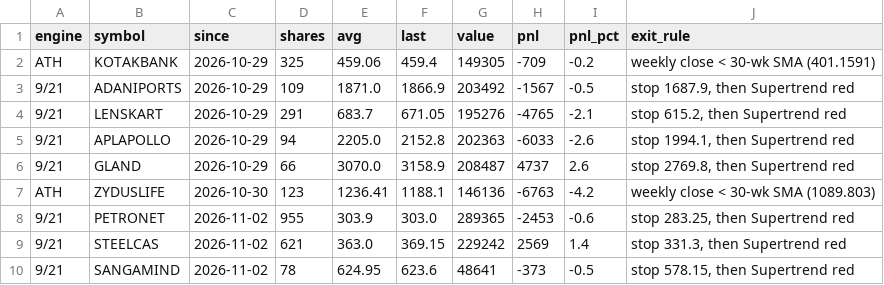
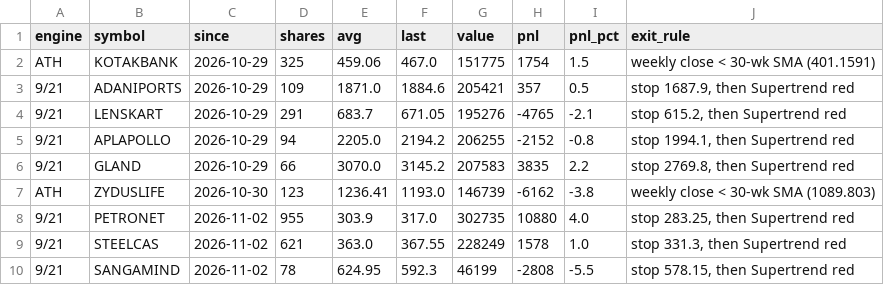
Before and after one commit to drsinghap81/blank-app, a CSV file: paper/book/positions.csv, drawn as a sheet; only a part is shown; the diff covers the shown part only.

```diff
--- a/paper/book/positions.csv
+++ b/paper/book/positions.csv
@@ -1,10 +1,10 @@
 engine,symbol,since,shares,avg,last,value,pnl,pnl_pct,exit_rule
-ATH,KOTAKBANK,2026-10-29,325,459.06,459.4,149305,-709,-0.2,weekly close < 30-wk SMA (401.1591)
-9/21,ADANIPORTS,2026-10-29,109,1871.0,1866.9,203492,-1567,-0.5,"stop 1687.9, then Supertrend red"
+ATH,KOTAKBANK,2026-10-29,325,459.06,467.0,151775,1754,1.5,weekly close < 30-wk SMA (401.1591)
+9/21,ADANIPORTS,2026-10-29,109,1871.0,1884.6,205421,357,0.5,"stop 1687.9, then Supertrend red"
 9/21,LENSKART,2026-10-29,291,683.7,671.05,195276,-4765,-2.1,"stop 615.2, then Supertrend red"
-9/21,APLAPOLLO,2026-10-29,94,2205.0,2152.8,202363,-6033,-2.6,"stop 1994.1, then Supertrend red"
-9/21,GLAND,2026-10-29,66,3070.0,3158.9,208487,4737,2.6,"stop 2769.8, then Supertrend red"
-ATH,ZYDUSLIFE,2026-10-30,123,1236.41,1188.1,146136,-6763,-4.2,weekly close < 30-wk SMA (1089.803)
-9/21,PETRONET,2026-11-02,955,303.9,303.0,289365,-2453,-0.6,"stop 283.25, then Supertrend red"
-9/21,STEELCAS,2026-11-02,621,363.0,369.15,229242,2569,1.4,"stop 331.3, then Supertrend red"
-9/21,SANGAMIND,2026-11-02,78,624.95,623.6,48641,-373,-0.5,"stop 578.15, then Supertrend red"
+9/21,APLAPOLLO,2026-10-29,94,2205.0,2194.2,206255,-2152,-0.8,"stop 1994.1, then Supertrend red"
+9/21,GLAND,2026-10-29,66,3070.0,3145.2,207583,3835,2.2,"stop 2769.8, then Supertrend red"
+ATH,ZYDUSLIFE,2026-10-30,123,1236.41,1193.0,146739,-6162,-3.8,weekly close < 30-wk SMA (1089.803)
+9/21,PETRONET,2026-11-02,955,303.9,317.0,302735,10880,4.0,"stop 283.25, then Supertrend red"
+9/21,STEELCAS,2026-11-02,621,363.0,367.55,228249,1578,1.0,"stop 331.3, then Supertrend red"
+9/21,SANGAMIND,2026-11-02,78,624.95,592.3,46199,-2808,-5.5,"stop 578.15, then Supertrend red"
```
Also changed, not shown: 1 added row and 8 edited cells elsewhere in this file, paper/book/history.csv, 2 other files.
